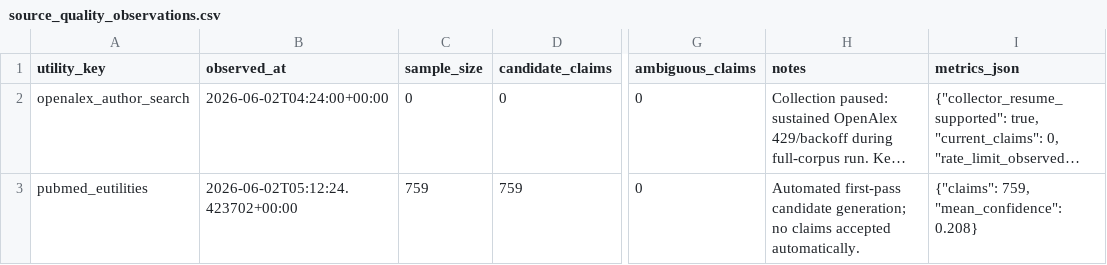
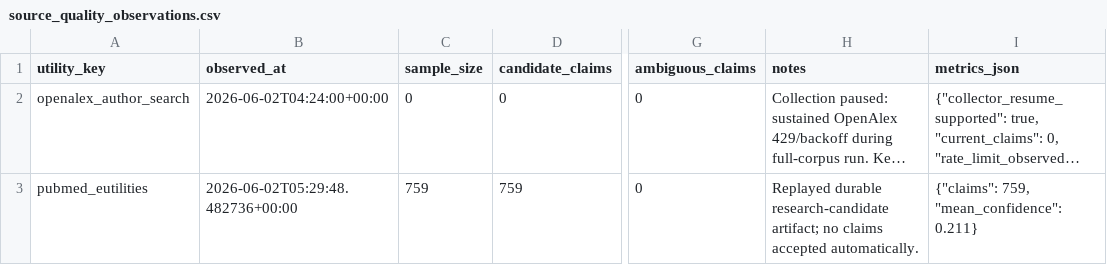
Before and after one commit to Tshah-95/redmank, a CSV file: artifacts/data/source_quality_observations.csv, drawn as a sheet; only a part is shown, gaps mark what is left out; long unchanged cells end in …; the diff names each change by its address in the sheet, - before the commit and + after, or states it on an @@ line.

```diff
--- a/artifacts/data/source_quality_observations.csv
+++ b/artifacts/data/source_quality_observations.csv
-B3 (observed_at): 2026-06-02T05:12:24.423702+00:00
+B3 (observed_at): 2026-06-02T05:29:48.482736+00:00
-H3 (notes): Automated first-pass candidate generation; no claims…
+H3 (notes): Replayed durable research-candidate artifact; no claims…
-I3 (metrics_json): {"claims": 759, "mean_confidence": 0.208}
+I3 (metrics_json): {"claims": 759, "mean_confidence": 0.211}
```
Also changed, not shown: artifacts/data/training_states_current.csv, 20 other files.
